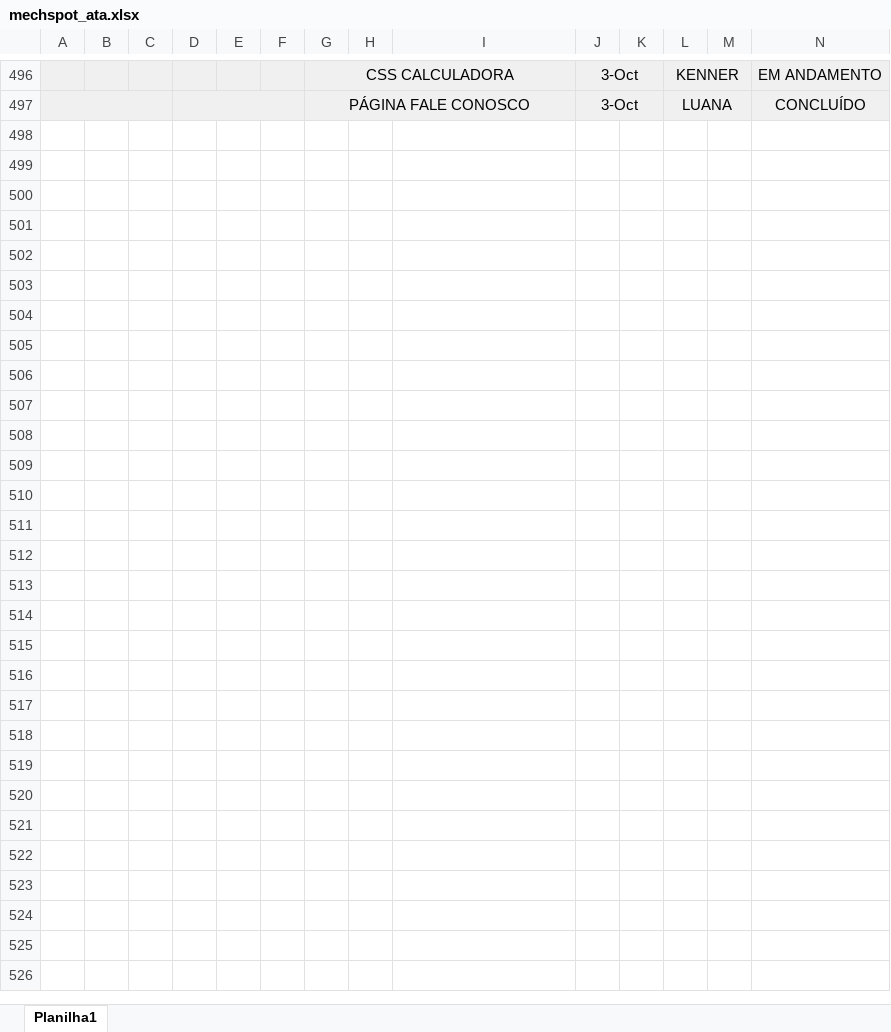
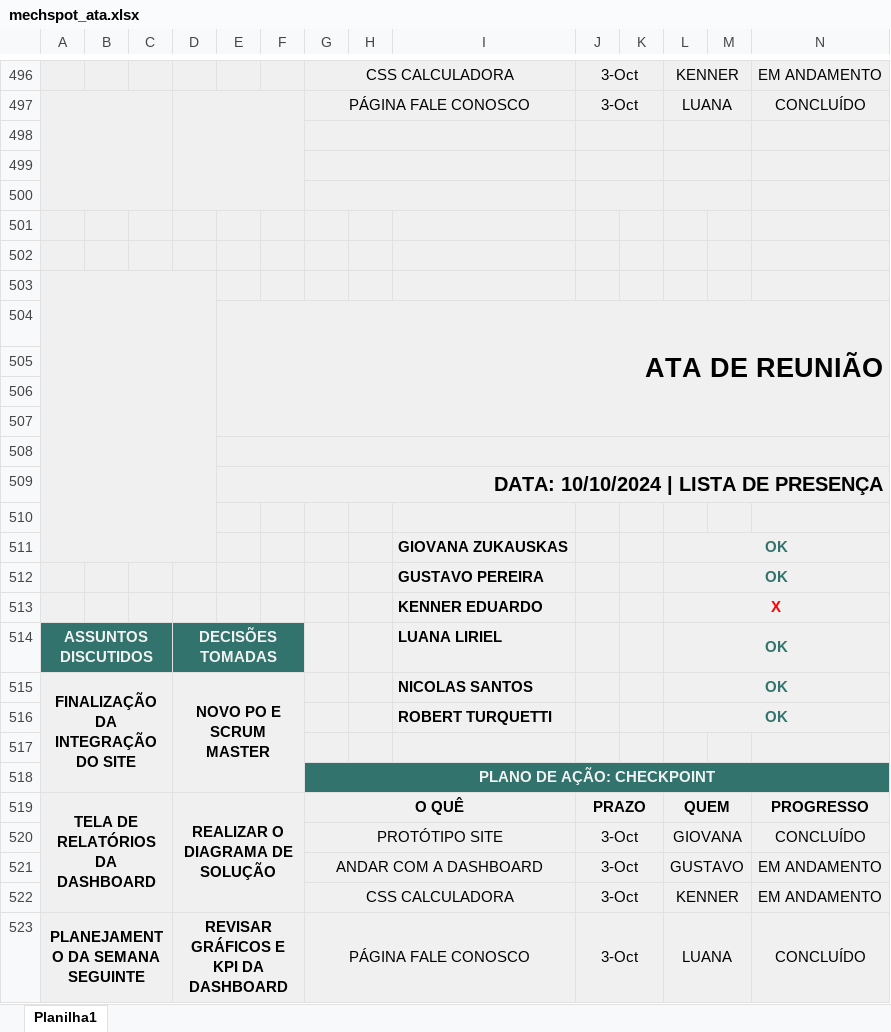
Before and after one commit to MechSpot/projeto-pi-sprint-2, an Excel workbook: documentacao/mechspot_ata.xlsx, sheet Planilha1, drawn as a sheet; only a part is shown, gaps mark what is left out; values as stored, in another font and other column widths than the file's, no borders; charts and pictures not drawn; rows hold the shown columns only; the diff covers the shown part only; the diff names each change by its address in the sheet, - before the commit and + after, or states it on an @@ line.

```diff
--- a/documentacao/mechspot_ata.xlsx (sheet Planilha1)
+++ b/documentacao/mechspot_ata.xlsx (sheet Planilha1)
+row 498: (empty)
+row 499: (empty)
+row 500: (empty)
+row 501: (empty)
+row 502: (empty)
+row 503: (empty)
+row 504:  |  |  |  | ATA DE REUNIÃO
+row 505: (empty)
+row 506: (empty)
+row 507: (empty)
+row 508: (empty)
+row 509:  |  |  |  | DATA: 10/10/2024 | LISTA DE PRESENÇA
+row 510: (empty)
+row 511:  |  |  |  |  |  |  |  | GIOVANA ZUKAUSKAS |  |  | OK
+row 512:  |  |  |  |  |  |  |  | GUSTAVO PEREIRA |  |  | OK
+row 513:  |  |  |  |  |  |  |  | KENNER EDUARDO |  |  | X
+row 514: ASSUNTOS DISCUTIDOS |  |  | DECISÕES TOMADAS |  |  |  |  | LUANA LIRIEL |  |  | OK
+row 515: FINALIZAÇÃO DA INTEGRAÇÃO DO SITE |  |  | NOVO PO E SCRUM MASTER |  |  |  |  | NICOLAS SANTOS |  |  | OK
+row 516:  |  |  |  |  |  |  |  | ROBERT TURQUETTI |  |  | OK
+row 517: (empty)
+row 518:  |  |  |  |  |  | PLANO DE AÇÃO: CHECKPOINT
+row 519: TELA DE RELATÓRIOS DA DASHBOARD |  |  | REALIZAR O DIAGRAMA DE SOLUÇÃO |  |  | O QUÊ |  |  | PRAZO |  | QUEM |  | PROGRESSO
+row 520:  |  |  |  |  |  | PROTÓTIPO SITE |  |  | 3-Oct |  | GIOVANA |  | CONCLUÍDO
+row 521:  |  |  |  |  |  | ANDAR COM A DASHBOARD |  |  | 3-Oct |  | GUSTAVO |  | EM ANDAMENTO
+row 522:  |  |  |  |  |  | CSS CALCULADORA |  |  | 3-Oct |  | KENNER |  | EM ANDAMENTO
+row 523: PLANEJAMENTO DA SEMANA SEGUINTE |  |  | REVISAR GRÁFICOS E KPI DA DASHBOARD |  |  | PÁGINA FALE CONOSCO |  |  | 3-Oct |  | LUANA |  | CONCLUÍDO
```
Also changed, not shown: 1 edited cell elsewhere in this sheet, charts or pictures, 2 other files.
